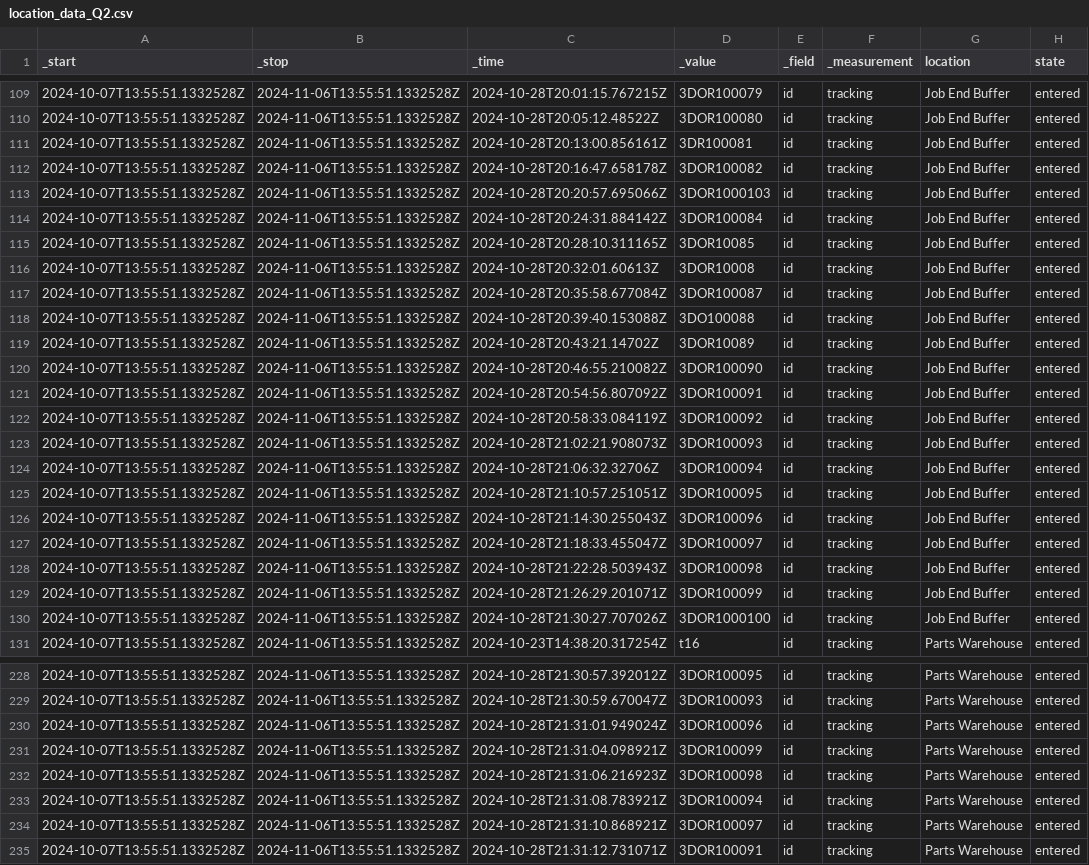
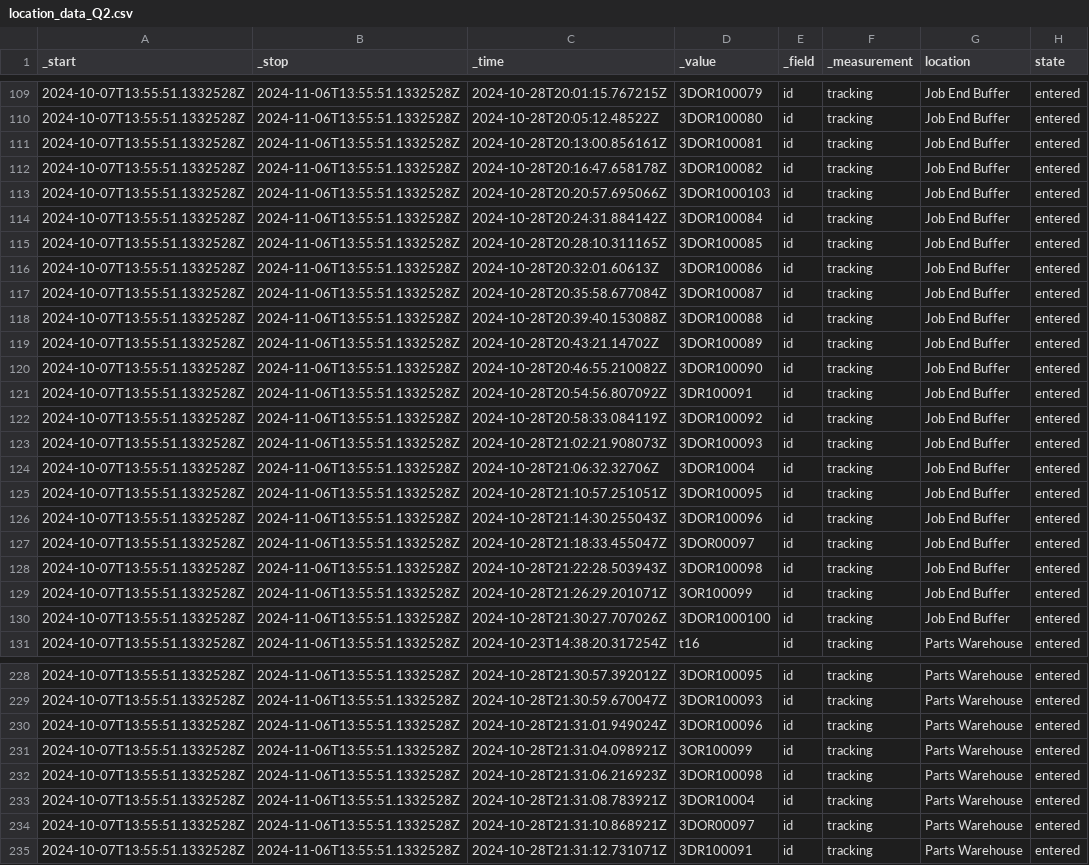
Before and after one commit to ngocbachnguyen9/manufacturing_data_assistant, a CSV file: data/experimental_datasets/Q2_dataset/location_data_Q2.csv, drawn as a sheet; only a part is shown, gaps mark what is left out; the diff covers the shown part only.

```diff
--- a/data/experimental_datasets/Q2_dataset/location_data_Q2.csv
+++ b/data/experimental_datasets/Q2_dataset/location_data_Q2.csv
@@ -110,3 +110,3 @@ _start,_stop,_time,_value,_field,_measurement,location,state
 2024-10-07T13:55:51.1332528Z,2024-11-06T13:55:51.1332528Z,2024-10-28T20:05:12.48522Z,3DOR100080,id,tracking,Job End Buffer,entered
-2024-10-07T13:55:51.1332528Z,2024-11-06T13:55:51.1332528Z,2024-10-28T20:13:00.856161Z,3DR100081,id,tracking,Job End Buffer,entered
+2024-10-07T13:55:51.1332528Z,2024-11-06T13:55:51.1332528Z,2024-10-28T20:13:00.856161Z,3DOR100081,id,tracking,Job End Buffer,entered
 2024-10-07T13:55:51.1332528Z,2024-11-06T13:55:51.1332528Z,2024-10-28T20:16:47.658178Z,3DOR100082,id,tracking,Job End Buffer,entered
@@ -114,17 +114,17 @@ _start,_stop,_time,_value,_field,_measurement,location,state
 2024-10-07T13:55:51.1332528Z,2024-11-06T13:55:51.1332528Z,2024-10-28T20:24:31.884142Z,3DOR100084,id,tracking,Job End Buffer,entered
-2024-10-07T13:55:51.1332528Z,2024-11-06T13:55:51.1332528Z,2024-10-28T20:28:10.311165Z,3DOR10085,id,tracking,Job End Buffer,entered
-2024-10-07T13:55:51.1332528Z,2024-11-06T13:55:51.1332528Z,2024-10-28T20:32:01.60613Z,3DOR10008,id,tracking,Job End Buffer,entered
+2024-10-07T13:55:51.1332528Z,2024-11-06T13:55:51.1332528Z,2024-10-28T20:28:10.311165Z,3DOR100085,id,tracking,Job End Buffer,entered
+2024-10-07T13:55:51.1332528Z,2024-11-06T13:55:51.1332528Z,2024-10-28T20:32:01.60613Z,3DOR100086,id,tracking,Job End Buffer,entered
 2024-10-07T13:55:51.1332528Z,2024-11-06T13:55:51.1332528Z,2024-10-28T20:35:58.677084Z,3DOR100087,id,tracking,Job End Buffer,entered
-2024-10-07T13:55:51.1332528Z,2024-11-06T13:55:51.1332528Z,2024-10-28T20:39:40.153088Z,3DO100088,id,tracking,Job End Buffer,entered
-2024-10-07T13:55:51.1332528Z,2024-11-06T13:55:51.1332528Z,2024-10-28T20:43:21.14702Z,3DOR10089,id,tracking,Job End Buffer,entered
+2024-10-07T13:55:51.1332528Z,2024-11-06T13:55:51.1332528Z,2024-10-28T20:39:40.153088Z,3DOR100088,id,tracking,Job End Buffer,entered
+2024-10-07T13:55:51.1332528Z,2024-11-06T13:55:51.1332528Z,2024-10-28T20:43:21.14702Z,3DOR100089,id,tracking,Job End Buffer,entered
 2024-10-07T13:55:51.1332528Z,2024-11-06T13:55:51.1332528Z,2024-10-28T20:46:55.210082Z,3DOR100090,id,tracking,Job End Buffer,entered
-2024-10-07T13:55:51.1332528Z,2024-11-06T13:55:51.1332528Z,2024-10-28T20:54:56.807092Z,3DOR100091,id,tracking,Job End Buffer,entered
+2024-10-07T13:55:51.1332528Z,2024-11-06T13:55:51.1332528Z,2024-10-28T20:54:56.807092Z,3DR100091,id,tracking,Job End Buffer,entered
 2024-10-07T13:55:51.1332528Z,2024-11-06T13:55:51.1332528Z,2024-10-28T20:58:33.084119Z,3DOR100092,id,tracking,Job End Buffer,entered
 2024-10-07T13:55:51.1332528Z,2024-11-06T13:55:51.1332528Z,2024-10-28T21:02:21.908073Z,3DOR100093,id,tracking,Job End Buffer,entered
-2024-10-07T13:55:51.1332528Z,2024-11-06T13:55:51.1332528Z,2024-10-28T21:06:32.32706Z,3DOR100094,id,tracking,Job End Buffer,entered
+2024-10-07T13:55:51.1332528Z,2024-11-06T13:55:51.1332528Z,2024-10-28T21:06:32.32706Z,3DOR10004,id,tracking,Job End Buffer,entered
 2024-10-07T13:55:51.1332528Z,2024-11-06T13:55:51.1332528Z,2024-10-28T21:10:57.251051Z,3DOR100095,id,tracking,Job End Buffer,entered
 2024-10-07T13:55:51.1332528Z,2024-11-06T13:55:51.1332528Z,2024-10-28T21:14:30.255043Z,3DOR100096,id,tracking,Job End Buffer,entered
-2024-10-07T13:55:51.1332528Z,2024-11-06T13:55:51.1332528Z,2024-10-28T21:18:33.455047Z,3DOR100097,id,tracking,Job End Buffer,entered
+2024-10-07T13:55:51.1332528Z,2024-11-06T13:55:51.1332528Z,2024-10-28T21:18:33.455047Z,3DOR00097,id,tracking,Job End Buffer,entered
 2024-10-07T13:55:51.1332528Z,2024-11-06T13:55:51.1332528Z,2024-10-28T21:22:28.503943Z,3DOR100098,id,tracking,Job End Buffer,entered
-2024-10-07T13:55:51.1332528Z,2024-11-06T13:55:51.1332528Z,2024-10-28T21:26:29.201071Z,3DOR100099,id,tracking,Job End Buffer,entered
+2024-10-07T13:55:51.1332528Z,2024-11-06T13:55:51.1332528Z,2024-10-28T21:26:29.201071Z,3OR100099,id,tracking,Job End Buffer,entered
 2024-10-07T13:55:51.1332528Z,2024-11-06T13:55:51.1332528Z,2024-10-28T21:30:27.707026Z,3DOR1000100,id,tracking,Job End Buffer,entered
@@ -230,6 +230,6 @@ _start,_stop,_time,_value,_field,_measurement,location,state
 2024-10-07T13:55:51.1332528Z,2024-11-06T13:55:51.1332528Z,2024-10-28T21:31:01.949024Z,3DOR100096,id,tracking,Parts Warehouse,entered
-2024-10-07T13:55:51.1332528Z,2024-11-06T13:55:51.1332528Z,2024-10-28T21:31:04.098921Z,3DOR100099,id,tracking,Parts Warehouse,entered
+2024-10-07T13:55:51.1332528Z,2024-11-06T13:55:51.1332528Z,2024-10-28T21:31:04.098921Z,3OR100099,id,tracking,Parts Warehouse,entered
 2024-10-07T13:55:51.1332528Z,2024-11-06T13:55:51.1332528Z,2024-10-28T21:31:06.216923Z,3DOR100098,id,tracking,Parts Warehouse,entered
-2024-10-07T13:55:51.1332528Z,2024-11-06T13:55:51.1332528Z,2024-10-28T21:31:08.783921Z,3DOR100094,id,tracking,Parts Warehouse,entered
-2024-10-07T13:55:51.1332528Z,2024-11-06T13:55:51.1332528Z,2024-10-28T21:31:10.868921Z,3DOR100097,id,tracking,Parts Warehouse,entered
-2024-10-07T13:55:51.1332528Z,2024-11-06T13:55:51.1332528Z,2024-10-28T21:31:12.731071Z,3DOR100091,id,tracking,Parts Warehouse,entered
+2024-10-07T13:55:51.1332528Z,2024-11-06T13:55:51.1332528Z,2024-10-28T21:31:08.783921Z,3DOR10004,id,tracking,Parts Warehouse,entered
+2024-10-07T13:55:51.1332528Z,2024-11-06T13:55:51.1332528Z,2024-10-28T21:31:10.868921Z,3DOR00097,id,tracking,Parts Warehouse,entered
+2024-10-07T13:55:51.1332528Z,2024-11-06T13:55:51.1332528Z,2024-10-28T21:31:12.731071Z,3DR100091,id,tracking,Parts Warehouse,entered
```
Also changed, not shown: 31 edited cells elsewhere in this file, data/experimental_datasets/Q1_dataset/all_tables_Q1_errors.csv, data/experimental_datasets/Q1_dataset/location_data_Q1.csv, 8 other files.
